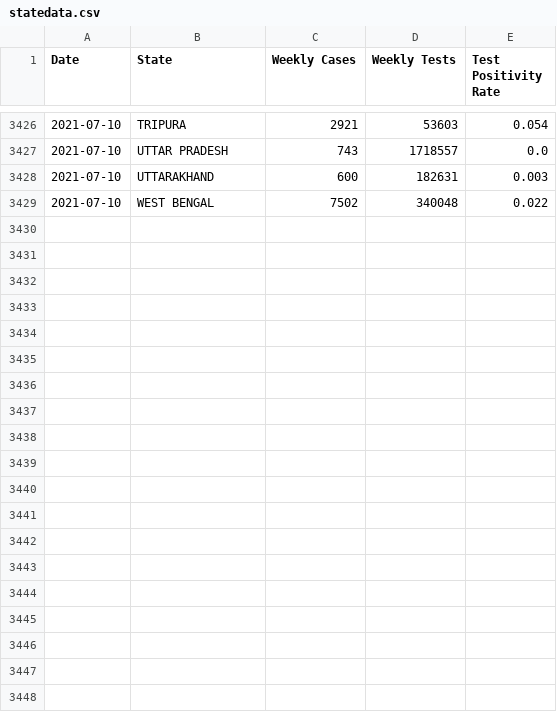
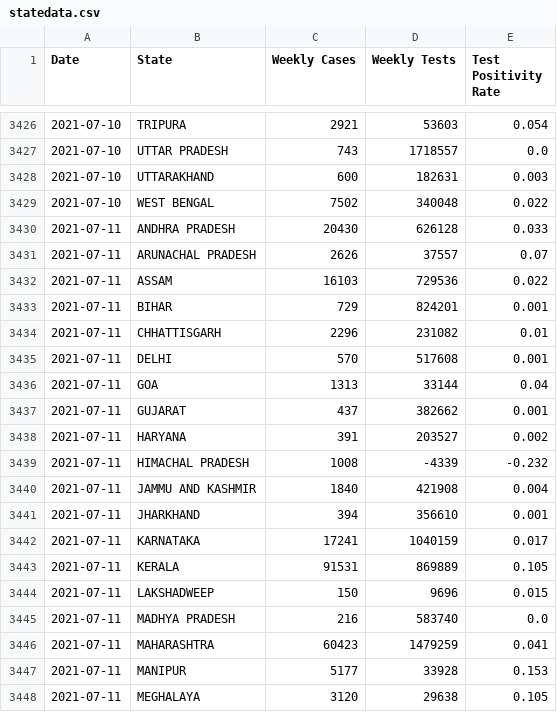
Before and after one commit to aatishb/indiatestpositivitydata, a CSV file: statedata.csv, drawn as a sheet; only a part is shown, gaps mark what is left out; the diff covers the shown part only.

```diff
--- a/statedata.csv
+++ b/statedata.csv
@@ -3429 +3429,20 @@ Date,State,Weekly Cases,Weekly Tests,Test Positivity Rate
 2021-07-10,WEST BENGAL,7502,340048,0.022
+2021-07-11,ANDHRA PRADESH,20430,626128,0.033
+2021-07-11,ARUNACHAL PRADESH,2626,37557,0.07
+2021-07-11,ASSAM,16103,729536,0.022
+2021-07-11,BIHAR,729,824201,0.001
+2021-07-11,CHHATTISGARH,2296,231082,0.01
+2021-07-11,DELHI,570,517608,0.001
+2021-07-11,GOA,1313,33144,0.04
+2021-07-11,GUJARAT,437,382662,0.001
+2021-07-11,HARYANA,391,203527,0.002
+2021-07-11,HIMACHAL PRADESH,1008,-4339,-0.232
+2021-07-11,JAMMU AND KASHMIR,1840,421908,0.004
+2021-07-11,JHARKHAND,394,356610,0.001
+2021-07-11,KARNATAKA,17241,1040159,0.017
+2021-07-11,KERALA,91531,869889,0.105
+2021-07-11,LAKSHADWEEP,150,9696,0.015
+2021-07-11,MADHYA PRADESH,216,583740,0.0
+2021-07-11,MAHARASHTRA,60423,1479259,0.041
+2021-07-11,MANIPUR,5177,33928,0.153
+2021-07-11,MEGHALAYA,3120,29638,0.105
```
Also changed, not shown: 12 added rows elsewhere in this file.
